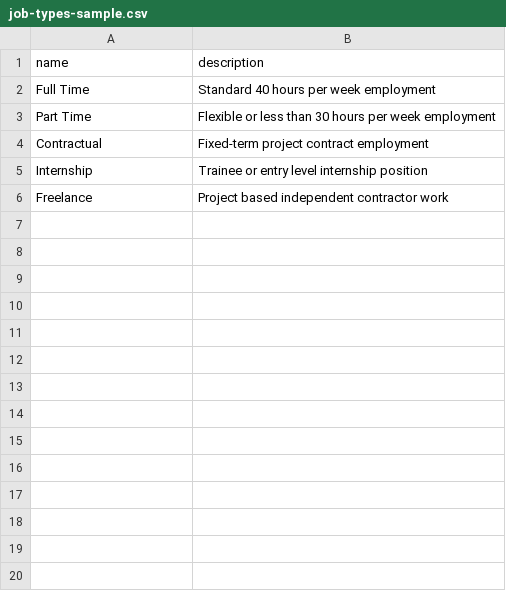
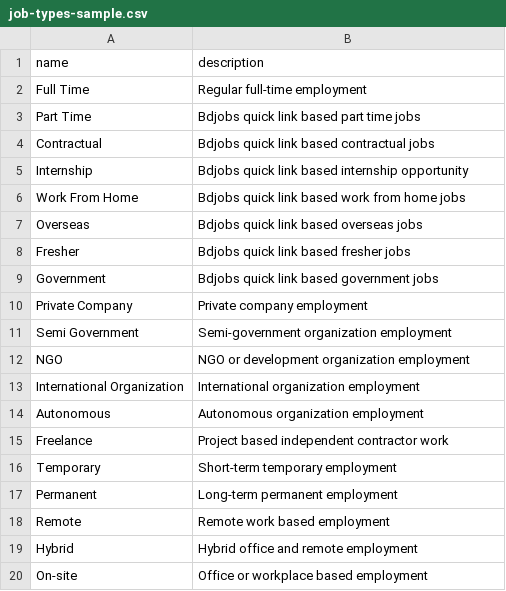
Before and after one commit to arifhossanit/tap2jobs.com, a CSV file: public/sample-imports/job-types-sample.csv, drawn as a sheet; only a part is shown; the diff covers the shown part only.

```diff
--- a/public/sample-imports/job-types-sample.csv
+++ b/public/sample-imports/job-types-sample.csv
@@ -1,6 +1,20 @@
 name,description
-Full Time,Standard 40 hours per week employment
-Part Time,Flexible or less than 30 hours per week employment
-Contractual,Fixed-term project contract employment
-Internship,Trainee or entry level internship position
+Full Time,Regular full-time employment
+Part Time,Bdjobs quick link based part time jobs
+Contractual,Bdjobs quick link based contractual jobs
+Internship,Bdjobs quick link based internship opportunity
+Work From Home,Bdjobs quick link based work from home jobs
+Overseas,Bdjobs quick link based overseas jobs
+Fresher,Bdjobs quick link based fresher jobs
+Government,Bdjobs quick link based government jobs
+Private Company,Private company employment
+Semi Government,Semi-government organization employment
+NGO,NGO or development organization employment
+International Organization,International organization employment
+Autonomous,Autonomous organization employment
 Freelance,Project based independent contractor work
+Temporary,Short-term temporary employment
+Permanent,Long-term permanent employment
+Remote,Remote work based employment
+Hybrid,Hybrid office and remote employment
+On-site,Office or workplace based employment
```
Also changed, not shown: 10 added rows elsewhere in this file, public/sample-imports/job-categories-sample.csv, 44 other files.
